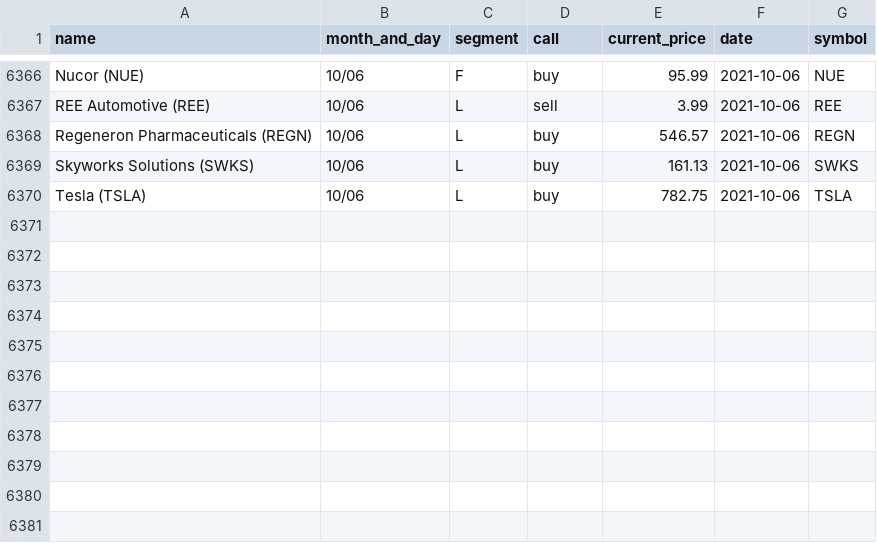
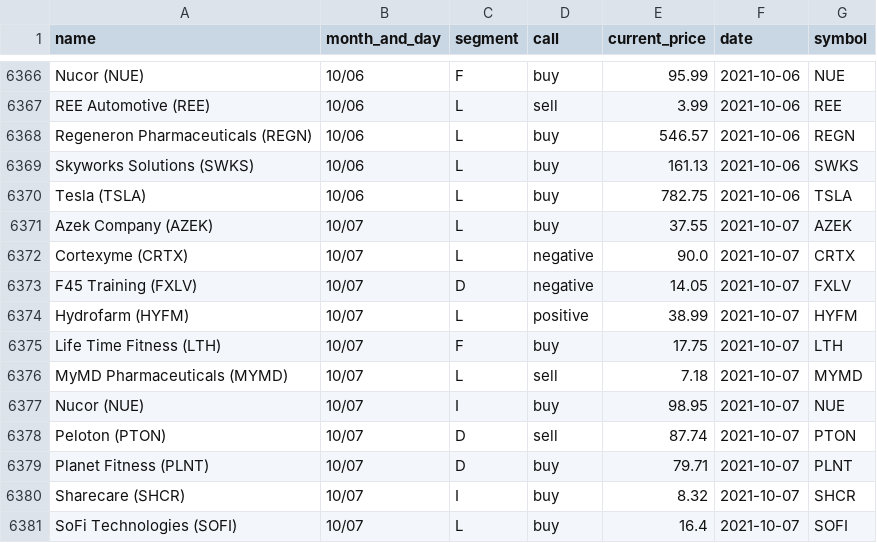
Before and after one commit to gaborvecsei/Mad-Money-Backtesting, a CSV file: mad_money_recommendations.csv, drawn as a sheet; only a part is shown, gaps mark what is left out; the diff names each change by its address in the sheet, - before the commit and + after, or states it on an @@ line.

```diff
--- a/mad_money_recommendations.csv
+++ b/mad_money_recommendations.csv
+row 6371: Azek Company (AZEK) | 10/07 | L | buy | 37.55 | 2021-10-07 | AZEK
+row 6372: Cortexyme (CRTX) | 10/07 | L | negative | 90.0 | 2021-10-07 | CRTX
+row 6373: F45 Training (FXLV) | 10/07 | D | negative | 14.05 | 2021-10-07 | FXLV
+row 6374: Hydrofarm (HYFM) | 10/07 | L | positive | 38.99 | 2021-10-07 | HYFM
+row 6375: Life Time Fitness (LTH) | 10/07 | F | buy | 17.75 | 2021-10-07 | LTH
+row 6376: MyMD Pharmaceuticals (MYMD) | 10/07 | L | sell | 7.18 | 2021-10-07 | MYMD
+row 6377: Nucor (NUE) | 10/07 | I | buy | 98.95 | 2021-10-07 | NUE
+row 6378: Peloton (PTON) | 10/07 | D | sell | 87.74 | 2021-10-07 | PTON
+row 6379: Planet Fitness (PLNT) | 10/07 | D | buy | 79.71 | 2021-10-07 | PLNT
+row 6380: Sharecare (SHCR) | 10/07 | I | buy | 8.32 | 2021-10-07 | SHCR
+row 6381: SoFi Technologies (SOFI) | 10/07 | L | buy | 16.4 | 2021-10-07 | SOFI
```
